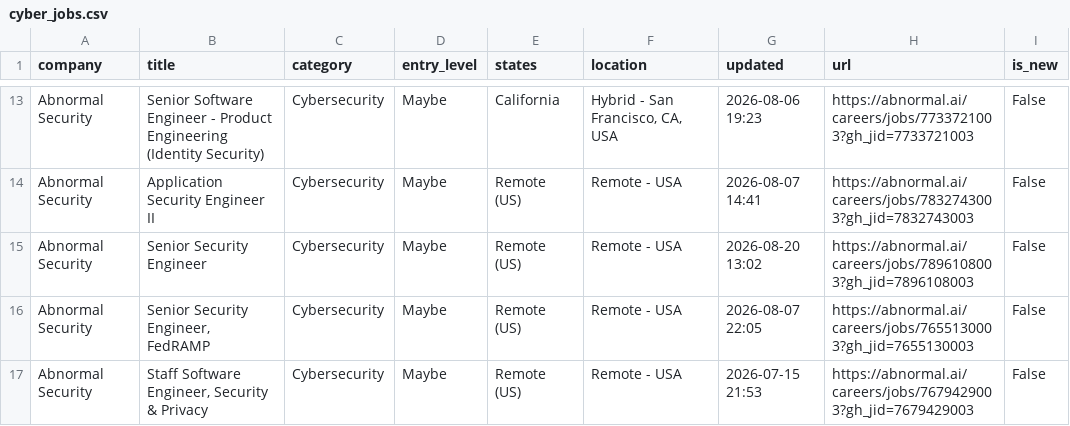
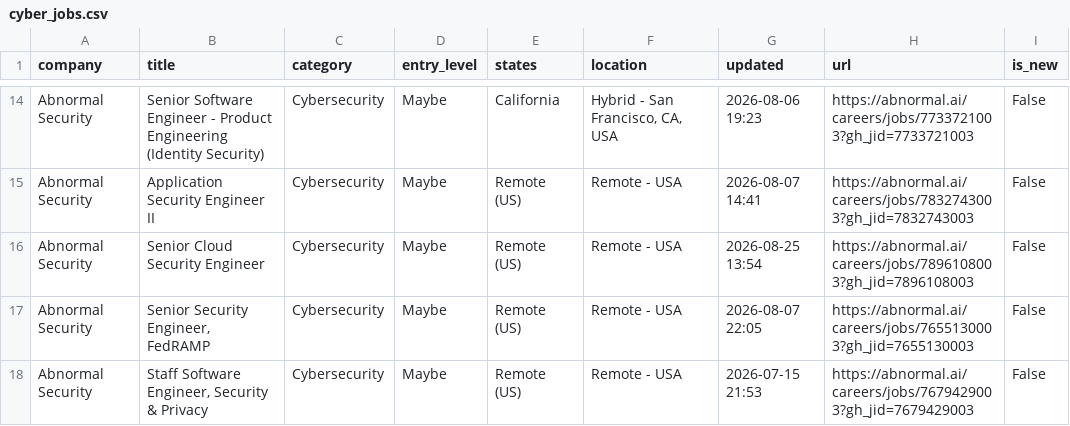
Before and after one commit to bikloz50/cybersecurity-job-tracker, a CSV file: cyber_jobs.csv, drawn as a sheet; only a part is shown, gaps mark what is left out; the diff covers the shown part only.

```diff
--- a/cyber_jobs.csv
+++ b/cyber_jobs.csv
@@ -14,3 +15,3 @@ Abnormal Security,Senior Software Engineer - Product Engineering (Identity Secur
 Abnormal Security,Application Security Engineer II,Cybersecurity,Maybe,Remote (US),Remote - USA,2026-08-07 14:41,https://abnormal.ai/careers/jobs/7832743003?gh_jid=7832743003,False
-Abnormal Security,Senior Security Engineer,Cybersecurity,Maybe,Remote (US),Remote - USA,2026-08-20 13:02,https://abnormal.ai/careers/jobs/7896108003?gh_jid=7896108003,False
+Abnormal Security,Senior Cloud Security Engineer,Cybersecurity,Maybe,Remote (US),Remote - USA,2026-08-25 13:54,https://abnormal.ai/careers/jobs/7896108003?gh_jid=7896108003,False
 Abnormal Security,"Senior Security Engineer, FedRAMP",Cybersecurity,Maybe,Remote (US),Remote - USA,2026-08-07 22:05,https://abnormal.ai/careers/jobs/7655130003?gh_jid=7655130003,False
```
Also changed, not shown: 6 added rows, 4 removed rows, 1 moved row and 17 edited cells elsewhere in this file, 3 other files.
